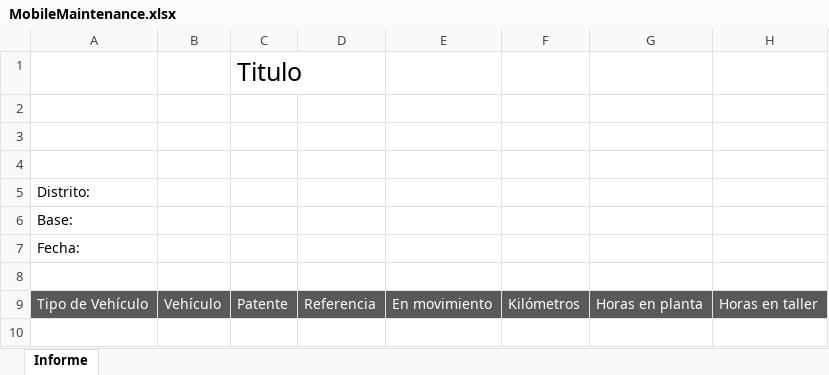
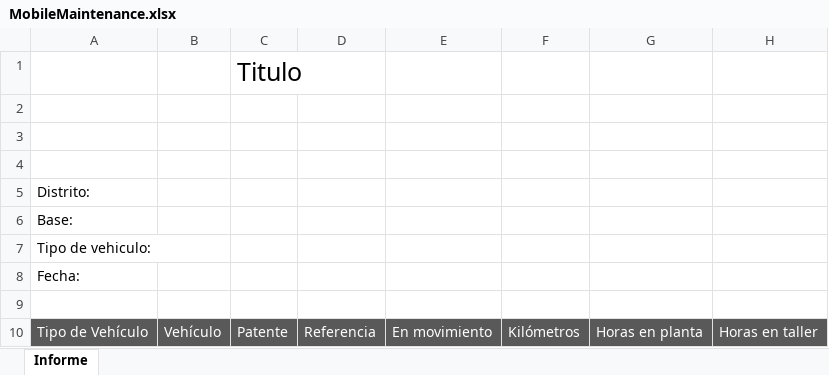
Before and after one commit to jesumarquez/lt, an Excel workbook: Logictracker/Logictracker/src/Web/Logictracker/Logictracker.Web/ExcelTemplate/Logictracker/MobileMaintenance.xlsx, sheet Informe, drawn as a sheet; values as stored, in another font and other column widths than the file's, no borders; charts and pictures not drawn; the diff names each change by its address in the sheet, - before the commit and + after, or states it on an @@ line.

Commit message:
..
(cherry picked from commit 3a790dbcf019cd297d72128640886d38b4863ebb)

```diff
--- a/Logictracker/Logictracker/src/Web/Logictracker/Logictracker.Web/ExcelTemplate/Logictracker/MobileMaintenance.xlsx (sheet Informe)
+++ b/Logictracker/Logictracker/src/Web/Logictracker/Logictracker.Web/ExcelTemplate/Logictracker/MobileMaintenance.xlsx (sheet Informe)
+row 7: Tipo de vehiculo:
```
